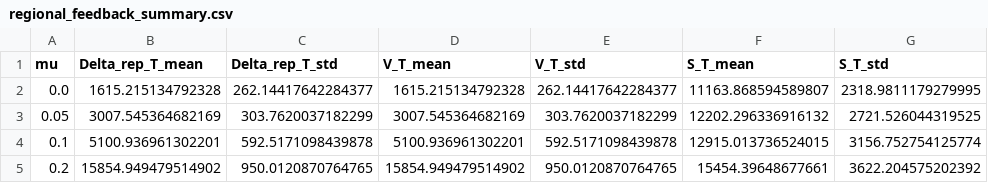
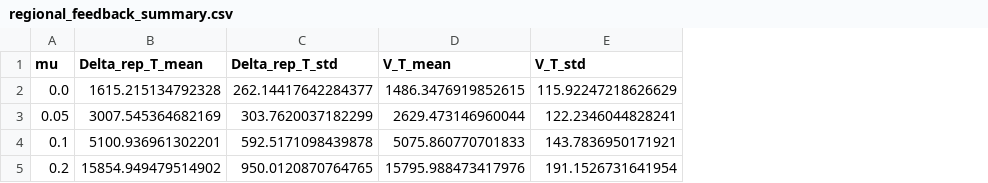
Before and after one commit to fiazaich/Learning-under-Drift, a CSV file: regional_feedback_exp/regional_feedback_outputs/regional_feedback_summary.csv, drawn as a sheet; only a part is shown; the diff names each change by its address in the sheet, - before the commit and + after, or states it on an @@ line.

```diff
--- a/regional_feedback_exp/regional_feedback_outputs/regional_feedback_summary.csv
+++ b/regional_feedback_exp/regional_feedback_outputs/regional_feedback_summary.csv
-column F (S_T_mean), rows 2-5: 11163.868594589807 | 12202.296336916132 | 12915.013736524015 | 15454.39648677661
-column G (S_T_std), rows 2-5: 2318.9811179279995 | 2721.526044319525 | 3156.752754125774 | 3622.204575202392
-D2 (V_T_mean): 1615.215134792328
+D2 (V_T_mean): 1486.3476919852615
-E2 (V_T_std): 262.14417642284377
+E2 (V_T_std): 115.92247218626629
-D3 (V_T_mean): 3007.545364682169
+D3 (V_T_mean): 2629.473146960044
-E3 (V_T_std): 303.7620037182299
+E3 (V_T_std): 122.2346044828241
-D4 (V_T_mean): 5100.936961302201
+D4 (V_T_mean): 5075.860770701833
-E4 (V_T_std): 592.5171098439878
+E4 (V_T_std): 143.7836950171921
-D5 (V_T_mean): 15854.949479514902
+D5 (V_T_mean): 15795.988473417976
-E5 (V_T_std): 950.0120870764765
+E5 (V_T_std): 191.1526731641954
```
Also changed, not shown: regional_feedback_exp/regional_feedback_outputs/regional_feedback_correlations.csv, regional_feedback_exp/regional_feedback_outputs/regional_feedback_results_by_seed.csv, 7 other files.
